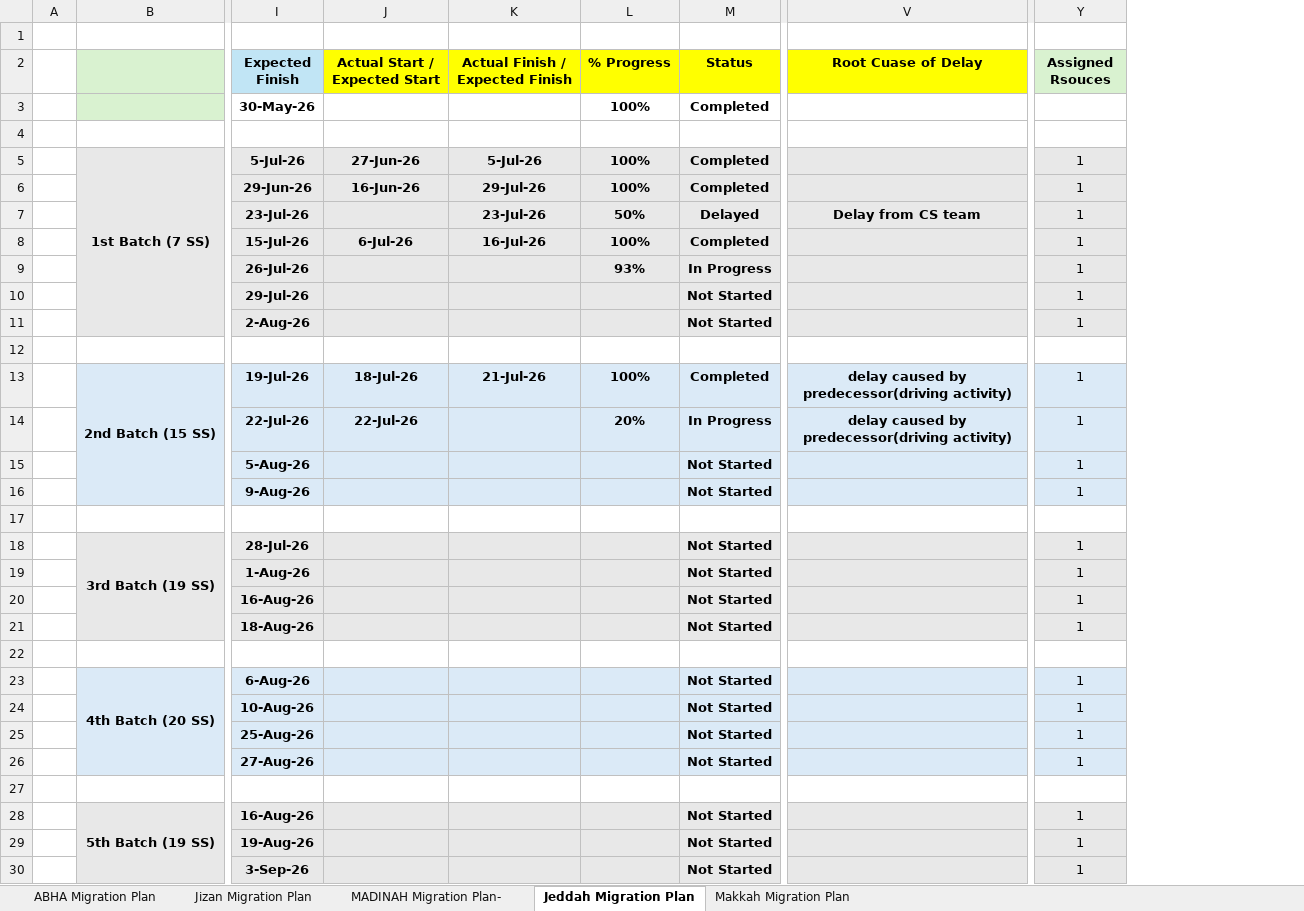
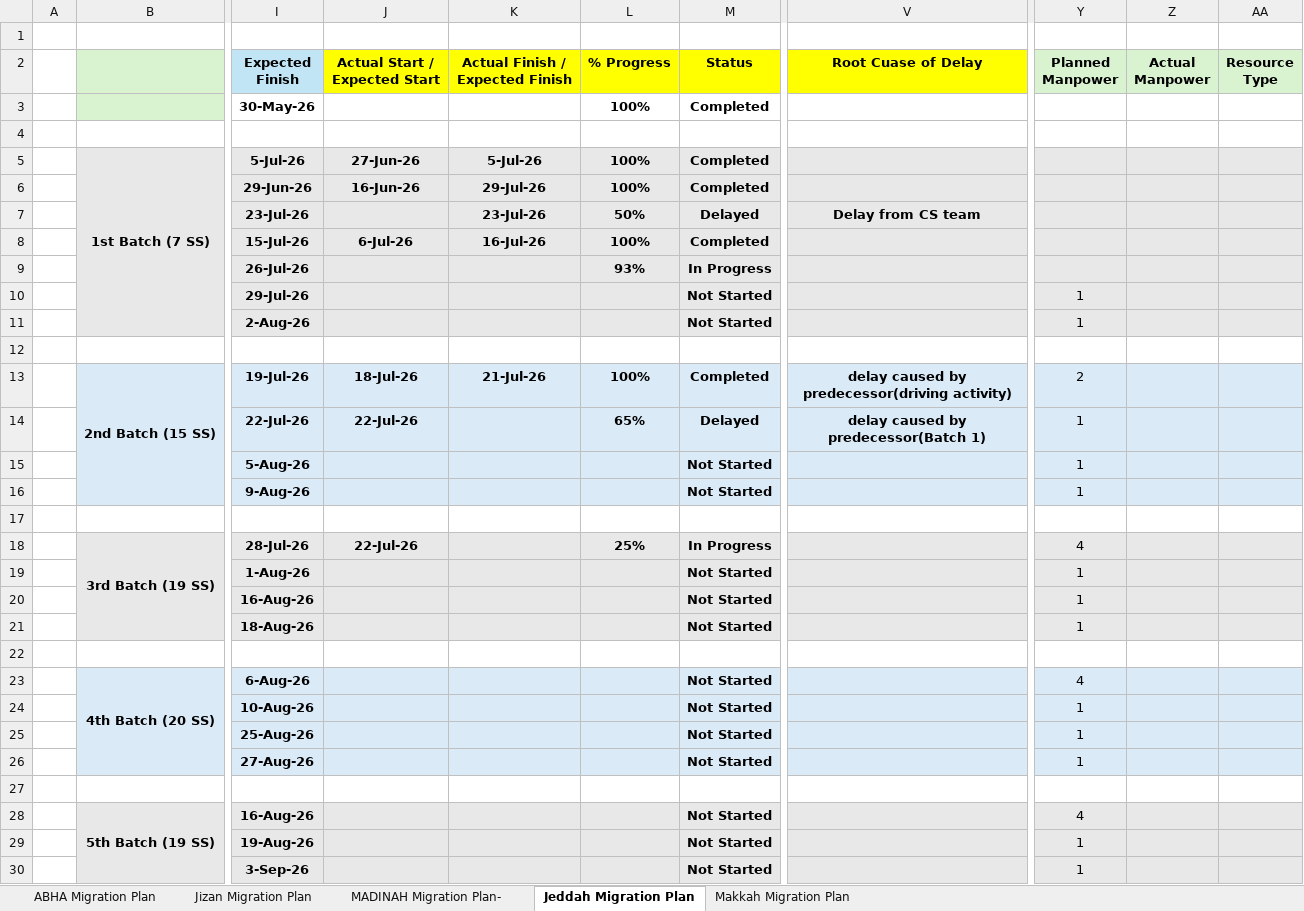
Before and after one commit to project-planning-dashboard/SDCC-Migration-Plan-Report, an Excel workbook: data.xlsx, sheet Jeddah Migration Plan, drawn as a sheet; only a part is shown, gaps mark what is left out; values as stored, in another font and other column widths than the file's, no borders; charts and pictures and conditional formats not drawn; the diff covers the shown part only; the diff names each change by its address in the sheet, - before the commit and + after, or states it on an @@ line.

```diff
--- a/data.xlsx (sheet Jeddah Migration Plan)
+++ b/data.xlsx (sheet Jeddah Migration Plan)
+column Z (Actual Manpower), empty
+column AA (Resource Type), empty
-Y2: Assigned Rsouces
+Y2: Planned Manpower
-Y5:Y9 (Planned Manpower): 1
+Y5:Y9 (Planned Manpower): (empty)
-Y13 (Planned Manpower): 1
+Y13 (Planned Manpower): 2
-L14 (% Progress): 20%
+L14 (% Progress): 65%
-M14 (Status): In Progress
+M14 (Status): Delayed
-V14 (Root Cuase of Delay): delay caused by predecessor(driving activity)
+V14 (Root Cuase of Delay): delay caused by predecessor(Batch 1)
-J18 (Actual Start / Expected Start): (empty)
+J18 (Actual Start / Expected Start): 22-Jul-26
-L18 (% Progress): (empty)
+L18 (% Progress): 25%
-M18 (Status): Not Started
+M18 (Status): In Progress
-Y18 (Planned Manpower): 1
+Y18 (Planned Manpower): 4
-Y23 (Planned Manpower): 1
+Y23 (Planned Manpower): 4
-Y28 (Planned Manpower): 1
+Y28 (Planned Manpower): 4
```
Also changed, not shown: 30 edited cells elsewhere in this sheet, sheet MADINAH Migration Plan-, sheet Makkah Migration Plan, sheet Jizan Migration Plan, sheet ABHA Migration Plan, formulas that keep their value, hidden cells.
